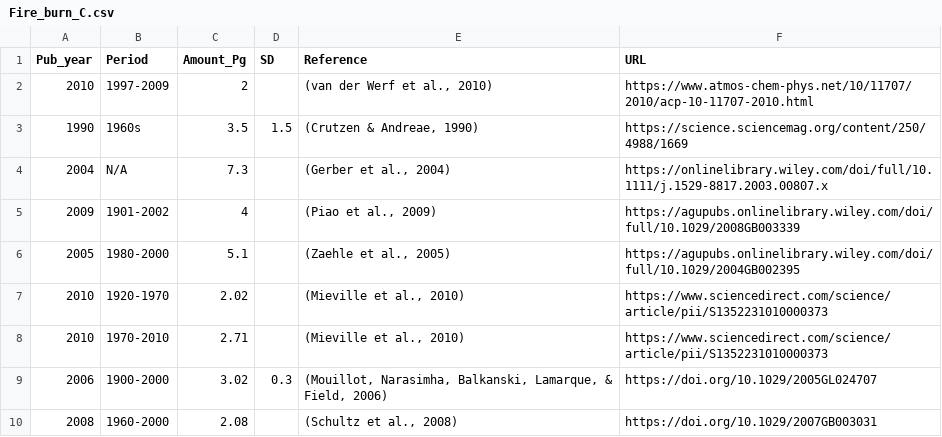
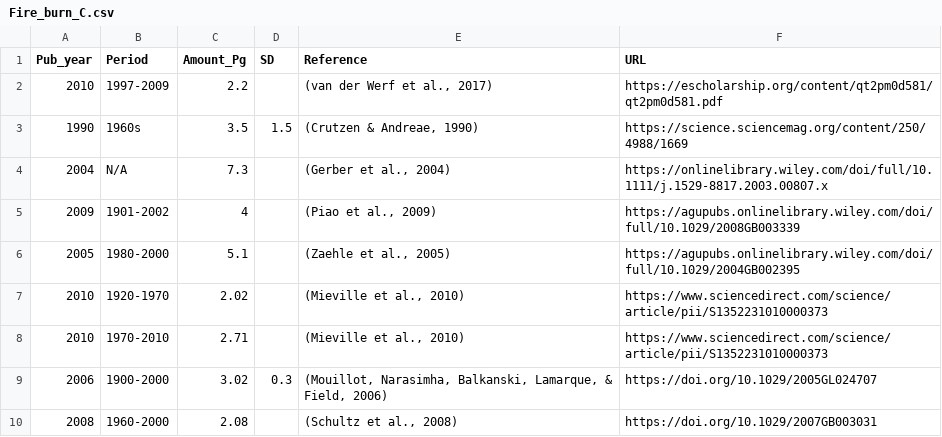
Before and after one commit to PNNL-TES/GlobalC, a CSV file: data/Fire_burn_C.csv, drawn as a sheet.

Commit message:
Update Fire_burn_C.csv
Updates van der Werf et al. paper to 2017

```diff
--- a/data/Fire_burn_C.csv
+++ b/data/Fire_burn_C.csv
@@ -1,3 +1,3 @@
 Pub_year,Period,Amount_Pg,SD,Reference,URL
-2010,1997-2009,2,,"(van der Werf et al., 2010)",https://www.atmos-chem-phys.net/10/11707/2010/acp-10-11707-2010.html
+2010,1997-2009,2.2,,"(van der Werf et al., 2017)",https://escholarship.org/content/qt2pm0d581/qt2pm0d581.pdf
 1990,1960s,3.5,1.5,"(Crutzen & Andreae, 1990)",https://science.sciencemag.org/content/250/4988/1669
```
